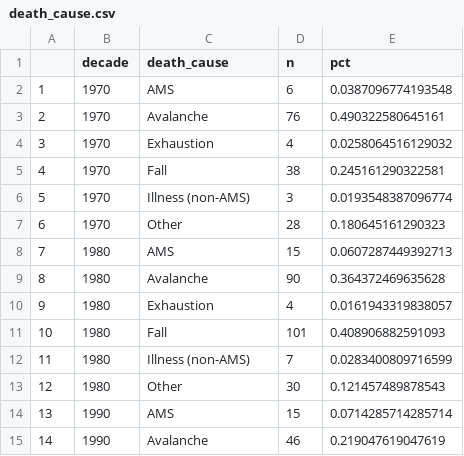
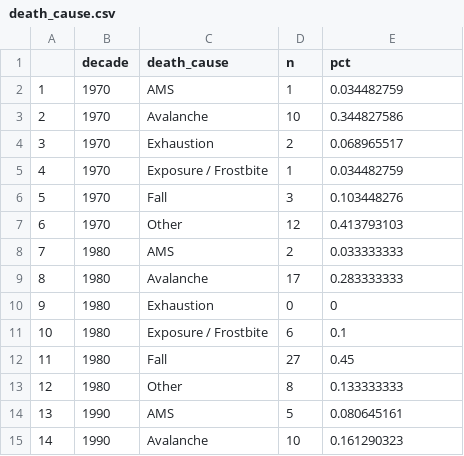
Before and after one commit to baker-mg/fit3179-vis2, a CSV file: data/death_cause.csv, drawn as a sheet; only a part is shown; the diff covers the shown part only.

```diff
--- a/data/death_cause.csv
+++ b/data/death_cause.csv
@@ -2,14 +2,14 @@
-"1",1970,"AMS",6,0.0387096774193548
-"2",1970,"Avalanche",76,0.490322580645161
-"3",1970,"Exhaustion",4,0.0258064516129032
-"4",1970,"Fall",38,0.245161290322581
-"5",1970,"Illness (non-AMS)",3,0.0193548387096774
-"6",1970,"Other",28,0.180645161290323
-"7",1980,"AMS",15,0.0607287449392713
-"8",1980,"Avalanche",90,0.364372469635628
-"9",1980,"Exhaustion",4,0.0161943319838057
-"10",1980,"Fall",101,0.408906882591093
-"11",1980,"Illness (non-AMS)",7,0.0283400809716599
-"12",1980,"Other",30,0.121457489878543
-"13",1990,"AMS",15,0.0714285714285714
-"14",1990,"Avalanche",46,0.219047619047619
+1,1970,AMS,1,0.034482759
+2,1970,Avalanche,10,0.344827586
+3,1970,Exhaustion,2,0.068965517
+4,1970,Exposure / Frostbite,1,0.034482759
+5,1970,Fall,3,0.103448276
+6,1970,Other,12,0.413793103
+7,1980,AMS,2,0.033333333
+8,1980,Avalanche,17,0.283333333
+9,1980,Exhaustion,0,0
+10,1980,Exposure / Frostbite,6,0.1
+11,1980,Fall,27,0.45
+12,1980,Other,8,0.133333333
+13,1990,AMS,5,0.080645161
+14,1990,Avalanche,10,0.161290323
```
Also changed, not shown: 38 edited cells elsewhere in this file, 1 other file.
